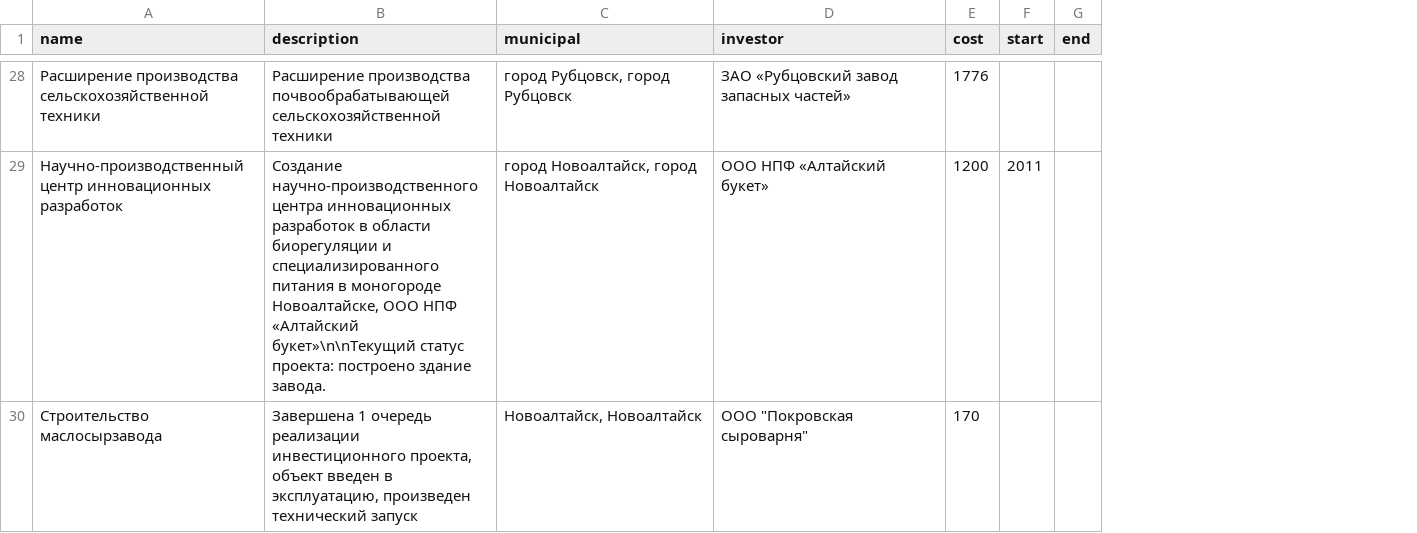
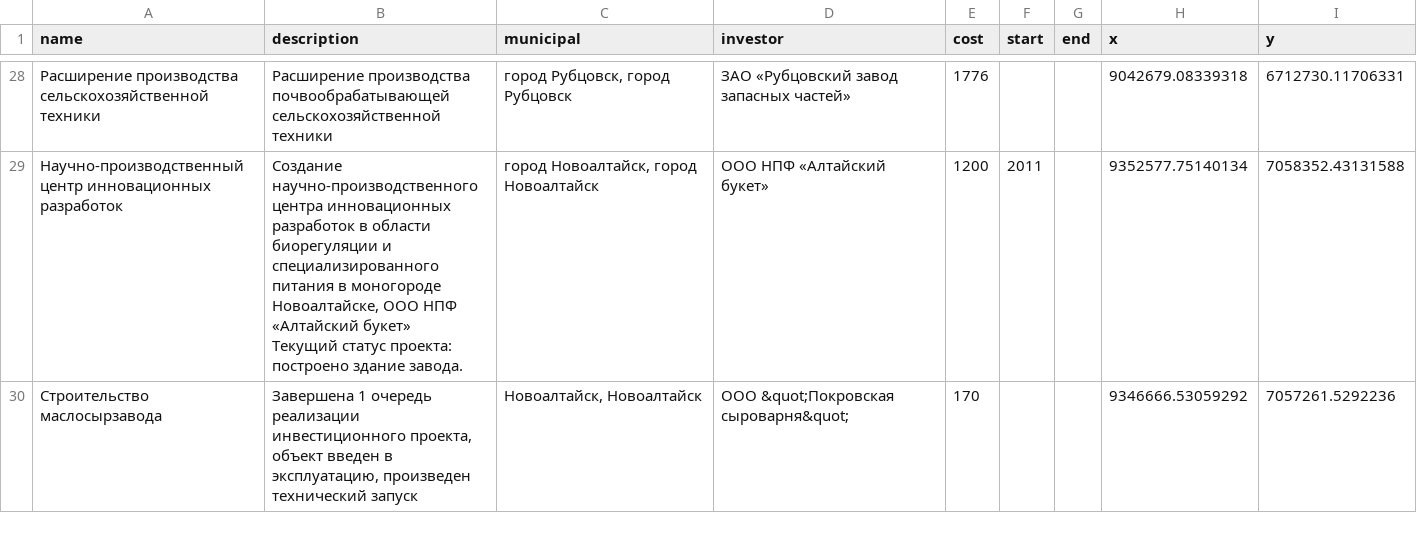
Before and after one commit to artembert/krasnoyarsk-regions, a CSV file: altay/altay-projects.csv, drawn as a sheet; only a part is shown, gaps mark what is left out; ↵ is a line break in a cell; the diff covers the shown part only; the diff names each change by its address in the sheet, - before the commit and + after, or states it on an @@ line.

```diff
--- a/altay/altay-projects.csv
+++ b/altay/altay-projects.csv
+column H (x), rows 28-30: 9042679.08339318 | 9352577.75140134 | 9346666.53059292
+column I (y), rows 28-30: 6712730.11706331 | 7058352.43131588 | 7057261.5292236
-B29 (description): …НПФ «Алтайский букет»\n\nТекущий статус проекта:…
+B29 (description): …НПФ «Алтайский букет» ↵ Текущий статус проекта:…
-D30 (investor): ООО "Покровская сыроварня"
+D30 (investor): ООО &quot;Покровская сыроварня&quot;
```
Also changed, not shown: 16 edited cells elsewhere in this file, 1 other file.
